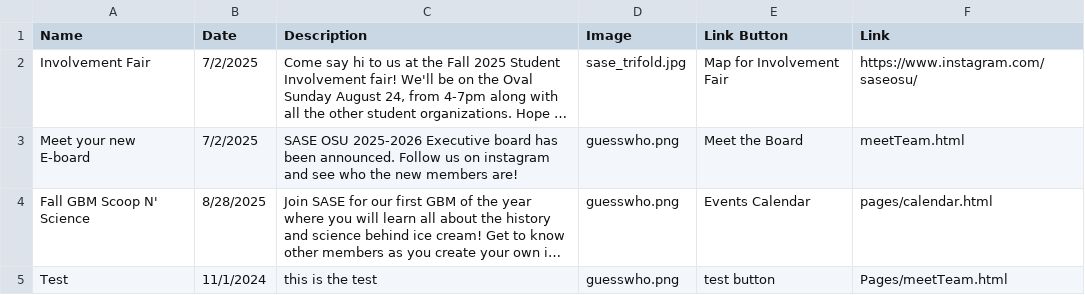
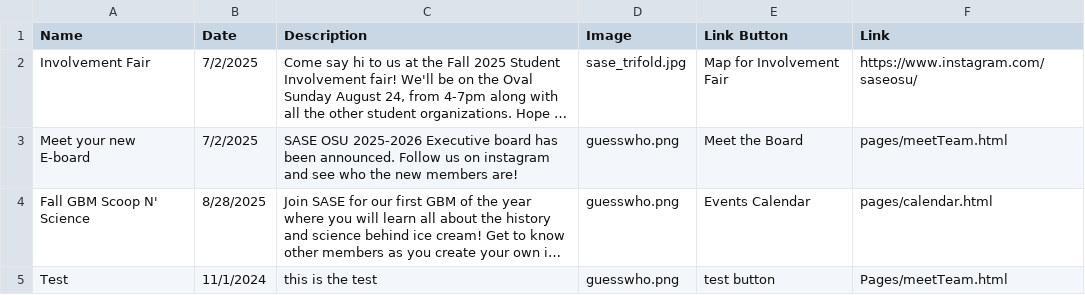
Before and after one commit to azdoc21/SaseSite, a CSV file: CSV_info/Announcements.csv, drawn as a sheet; long unchanged cells end in …; the diff names each change by its address in the sheet, - before the commit and + after, or states it on an @@ line.

Commit message:
Update Announcements.csv

```diff
--- a/CSV_info/Announcements.csv
+++ b/CSV_info/Announcements.csv
-F3 (Link): meetTeam.html
+F3 (Link): pages/meetTeam.html
```
